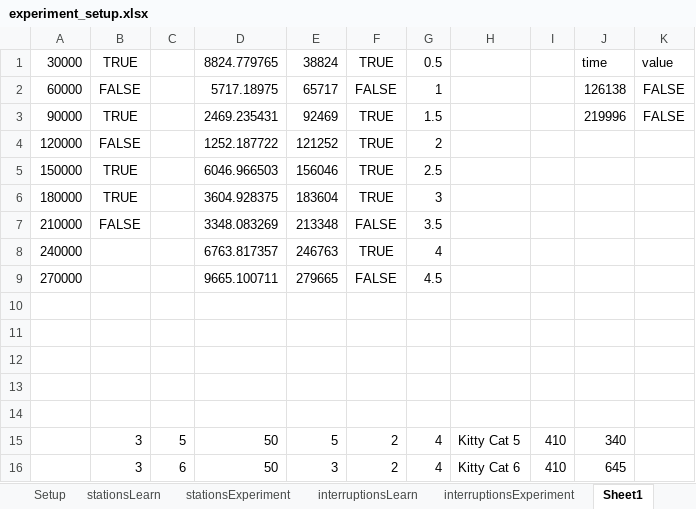
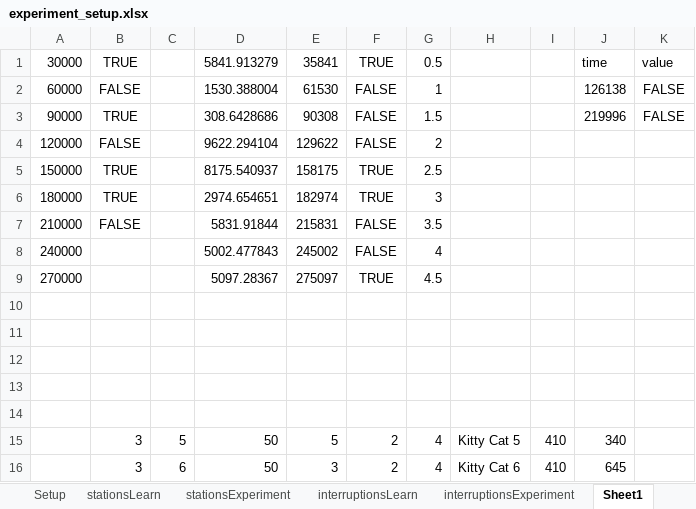
Before and after one commit to frankbolton/pethospital, an Excel workbook: experiment_setup.xlsx, sheet Sheet1, drawn as a sheet; values as stored, in another font and other column widths than the file's, no borders; the diff names each change by its address in the sheet, - before the commit and + after, or states it on an @@ line.

```diff
--- a/experiment_setup.xlsx (sheet Sheet1)
+++ b/experiment_setup.xlsx (sheet Sheet1)
-D1: 8824.779765
+D1: 5841.913279
-E1: 38824
+E1: 35841
-D2: 5717.18975
+D2: 1530.388004
-E2: 65717
+E2: 61530
-D3: 2469.235431
+D3: 308.6428686
-E3: 92469
+E3: 90308
-F3:F4: TRUE
+F3:F4: FALSE
-D4: 1252.187722
+D4: 9622.294104
-E4: 121252
+E4: 129622
-D5: 6046.966503
+D5: 8175.540937
-E5: 156046
+E5: 158175
-D6: 3604.928375
+D6: 2974.654651
-E6: 183604
+E6: 182974
-D7: 3348.083269
+D7: 5831.91844
-E7: 213348
+E7: 215831
-D8: 6763.817357
+D8: 5002.477843
-E8: 246763
+E8: 245002
-F8: TRUE
+F8: FALSE
-D9: 9665.100711
+D9: 5097.28367
-E9: 279665
+E9: 275097
-F9: FALSE
+F9: TRUE
```
Also changed, not shown: sheet interruptionsExperiment, 7 other files.
